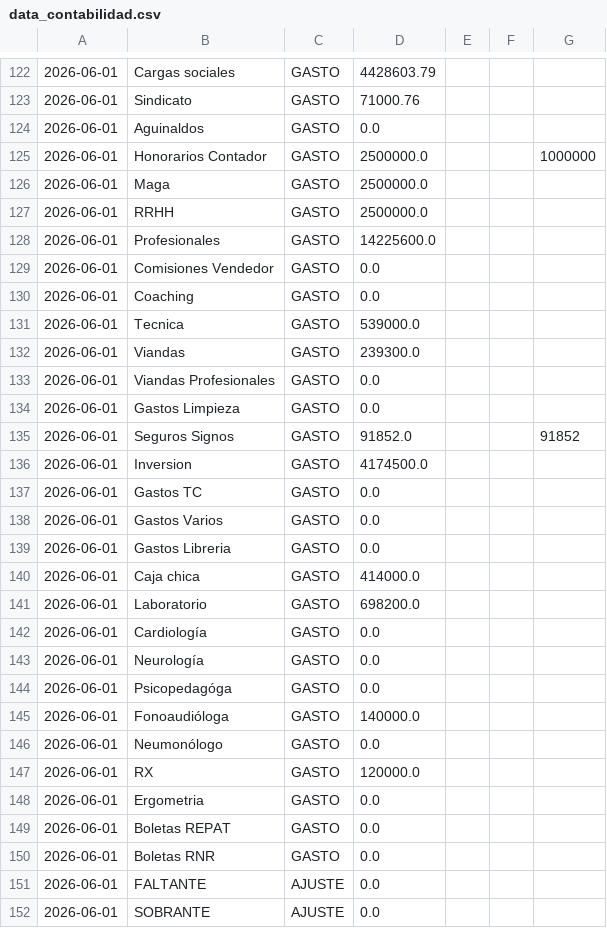
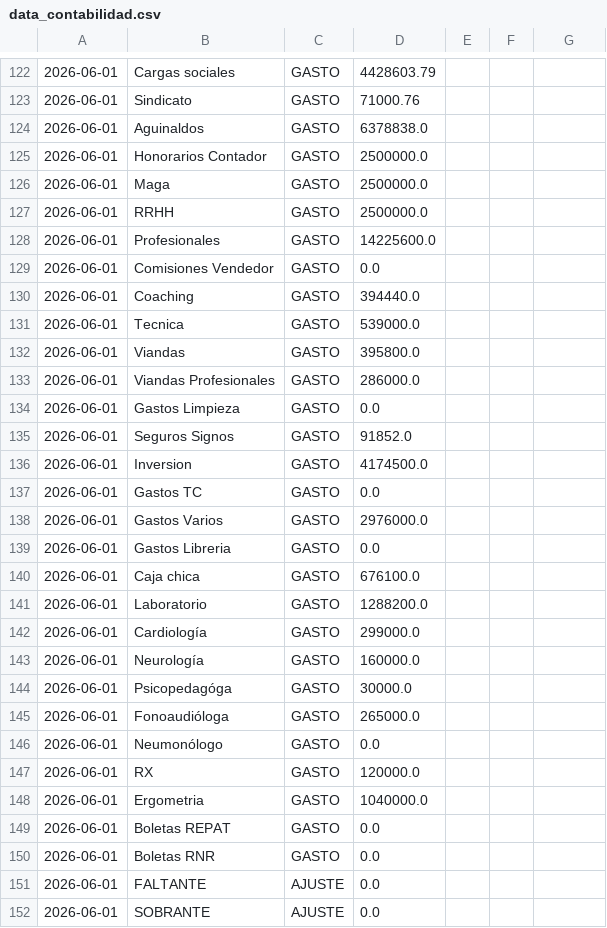
Before and after one commit to marianellaveronicacarrasco/signos_analisis_excel, a CSV file: data_contabilidad.csv, drawn as a sheet; only a part is shown, gaps mark what is left out; the diff covers the shown part only.

```diff
--- a/data_contabilidad.csv
+++ b/data_contabilidad.csv
@@ -123,4 +123,4 @@
 2026-06-01;Sindicato;GASTO;71000.76;;;;;;;;;
-2026-06-01;Aguinaldos;GASTO;0.0;;;;;;;;;
-2026-06-01;Honorarios Contador;GASTO;2500000.0;;;1000000;;;;;;
+2026-06-01;Aguinaldos;GASTO;6378838.0;;;;;;;;;
+2026-06-01;Honorarios Contador;GASTO;2500000.0;;;;;;;;;
 2026-06-01;Maga;GASTO;2500000.0;;;;;;;;;
@@ -129,21 +129,21 @@
 2026-06-01;Comisiones Vendedor;GASTO;0.0;;;;;;;;;
-2026-06-01;Coaching;GASTO;0.0;;;;;;;;;
+2026-06-01;Coaching;GASTO;394440.0;;;;;;;;;
 2026-06-01;Tecnica;GASTO;539000.0;;;;;;;;;
-2026-06-01;Viandas;GASTO;239300.0;;;;;;;;;
-2026-06-01;Viandas Profesionales;GASTO;0.0;;;;;;;;;
+2026-06-01;Viandas;GASTO;395800.0;;;;;;;;;
+2026-06-01;Viandas Profesionales;GASTO;286000.0;;;;;;;;;
 2026-06-01;Gastos Limpieza;GASTO;0.0;;;;;;;;;
-2026-06-01;Seguros Signos;GASTO;91852.0;;;91852;;;;;;
+2026-06-01;Seguros Signos;GASTO;91852.0;;;;;;;;;
 2026-06-01;Inversion;GASTO;4174500.0;;;;;;;;;
 2026-06-01;Gastos TC;GASTO;0.0;;;;;;;;;
-2026-06-01;Gastos Varios;GASTO;0.0;;;;;;;;;
+2026-06-01;Gastos Varios;GASTO;2976000.0;;;;;;;;;
 2026-06-01;Gastos Libreria;GASTO;0.0;;;;;;;;;
-2026-06-01;Caja chica;GASTO;414000.0;;;;;;;;;
-2026-06-01;Laboratorio;GASTO;698200.0;;;;;;;;;
-2026-06-01;Cardiología;GASTO;0.0;;;;;;;;;
-2026-06-01;Neurología;GASTO;0.0;;;;;;;;;
-2026-06-01;Psicopedagóga;GASTO;0.0;;;;;;;;;
-2026-06-01;Fonoaudióloga;GASTO;140000.0;;;;;;;;;
+2026-06-01;Caja chica;GASTO;676100.0;;;;;;;;;
+2026-06-01;Laboratorio;GASTO;1288200.0;;;;;;;;;
+2026-06-01;Cardiología;GASTO;299000.0;;;;;;;;;
+2026-06-01;Neurología;GASTO;160000.0;;;;;;;;;
+2026-06-01;Psicopedagóga;GASTO;30000.0;;;;;;;;;
+2026-06-01;Fonoaudióloga;GASTO;265000.0;;;;;;;;;
 2026-06-01;Neumonólogo;GASTO;0.0;;;;;;;;;
 2026-06-01;RX;GASTO;120000.0;;;;;;;;;
-2026-06-01;Ergometria;GASTO;0.0;;;;;;;;;
+2026-06-01;Ergometria;GASTO;1040000.0;;;;;;;;;
 2026-06-01;Boletas REPAT;GASTO;0.0;;;;;;;;;
```
Also changed, not shown: 9 edited cells elsewhere in this file, data_papeles.csv, 1 other file.
